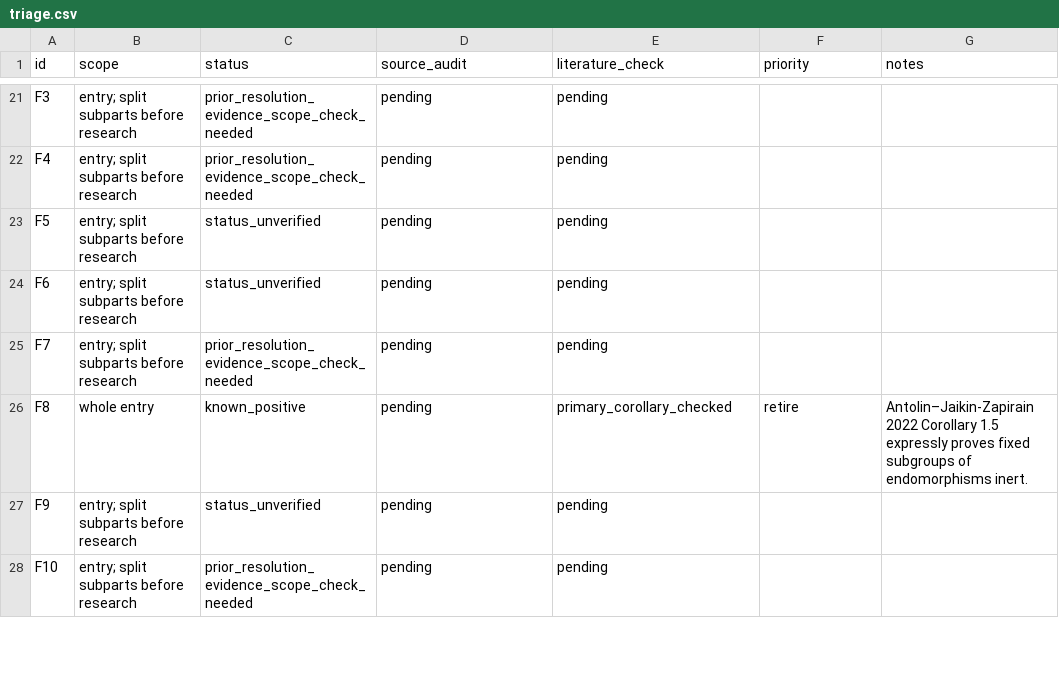
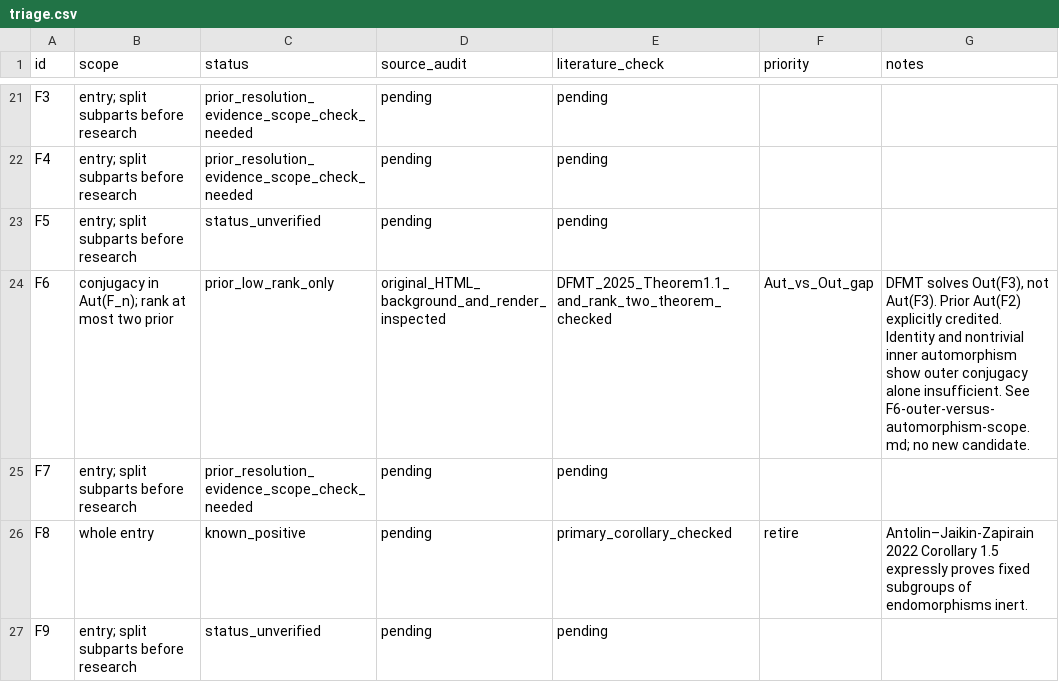
Before and after one commit to JUrban/gworld1, a CSV file: research/triage.csv, drawn as a sheet; only a part is shown, gaps mark what is left out; the shorter side is filled out with more unchanged rows.

Commit message:
Audit N5 integral lifting and distinguish F6 outer conjugacy scope

```diff
--- a/research/triage.csv
+++ b/research/triage.csv
@@ -23,3 +23,3 @@ F4,entry; split subparts before research,prior_resolution_evidence_scope_check_n
 F5,entry; split subparts before research,status_unverified,pending,pending,,
-F6,entry; split subparts before research,status_unverified,pending,pending,,
+F6,conjugacy in Aut(F_n); rank at most two prior,prior_low_rank_only,original_HTML_background_and_render_inspected,DFMT_2025_Theorem1.1_and_rank_two_theorem_checked,Aut_vs_Out_gap,"DFMT solves Out(F3), not Aut(F3). Prior Aut(F2) explicitly credited. Identity and nontrivial inner automorphism show outer conjugacy alone insufficient. See F6-outer-versus-automorphism-scope.md; no new candidate."
 F7,entry; split subparts before research,prior_resolution_evidence_scope_check_needed,pending,pending,,
```
Also changed, not shown: 27 other files.
